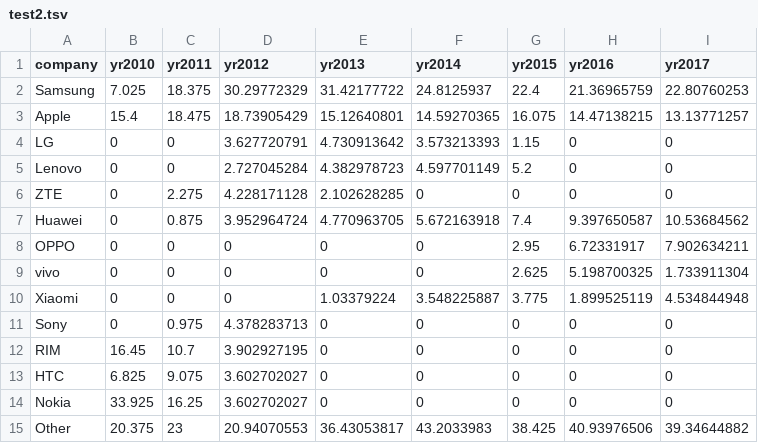
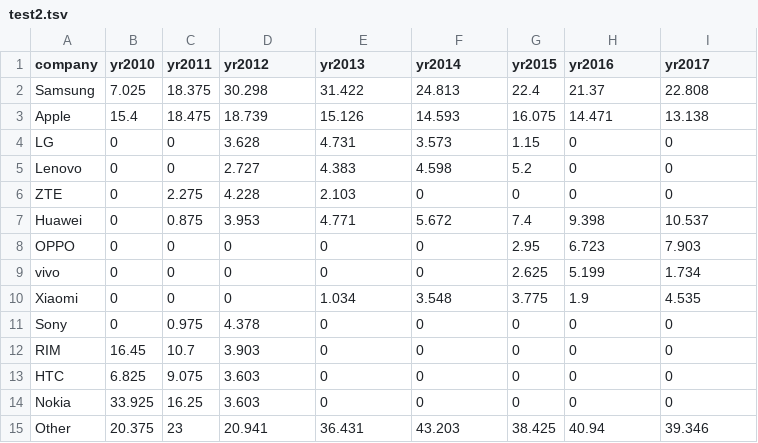
Before and after one commit to Jennykuma/CPSC-583, a TSV file: P3/data/test2.tsv, drawn as a sheet.

```diff
--- a/P3/data/test2.tsv
+++ b/P3/data/test2.tsv
@@ -1,15 +1,15 @@
 company	yr2010	yr2011	yr2012	yr2013	yr2014	yr2015	yr2016	yr2017
-Samsung	7.025	18.375	30.29772329	31.42177722	24.8125937	22.4	21.36965759	22.80760253
-Apple	15.4	18.475	18.73905429	15.12640801	14.59270365	16.075	14.47138215	13.13771257
-LG	0	0	3.627720791	4.730913642	3.573213393	1.15	0	0
-Lenovo	0	0	2.727045284	4.382978723	4.597701149	5.2	0	0
-ZTE	0	2.275	4.228171128	2.102628285	0	0	0	0
-Huawei	0	0.875	3.952964724	4.770963705	5.672163918	7.4	9.397650587	10.53684562
-OPPO	0	0	0	0	0	2.95	6.72331917	7.902634211
-vivo	0	0	0	0	0	2.625	5.198700325	1.733911304
-Xiaomi	0	0	0	1.03379224	3.548225887	3.775	1.899525119	4.534844948
-Sony	0	0.975	4.378283713	0	0	0	0	0
-RIM	16.45	10.7	3.902927195	0	0	0	0	0
-HTC	6.825	9.075	3.602702027	0	0	0	0	0
-Nokia	33.925	16.25	3.602702027	0	0	0	0	0
-Other	20.375	23	20.94070553	36.43053817	43.2033983	38.425	40.93976506	39.34644882
+Samsung	7.025	18.375	30.298	31.422	24.813	22.4	21.37	22.808
+Apple	15.4	18.475	18.739	15.126	14.593	16.075	14.471	13.138
+LG	0	0	3.628	4.731	3.573	1.15	0	0
+Lenovo	0	0	2.727	4.383	4.598	5.2	0	0
+ZTE	0	2.275	4.228	2.103	0	0	0	0
+Huawei	0	0.875	3.953	4.771	5.672	7.4	9.398	10.537
+OPPO	0	0	0	0	0	2.95	6.723	7.903
+vivo	0	0	0	0	0	2.625	5.199	1.734
+Xiaomi	0	0	0	1.034	3.548	3.775	1.9	4.535
+Sony	0	0.975	4.378	0	0	0	0	0
+RIM	16.45	10.7	3.903	0	0	0	0	0
+HTC	6.825	9.075	3.603	0	0	0	0	0
+Nokia	33.925	16.25	3.603	0	0	0	0	0
+Other	20.375	23	20.941	36.431	43.203	38.425	40.94	39.346
```
Also changed, not shown: P3/data/test.csv, 2 other files.
